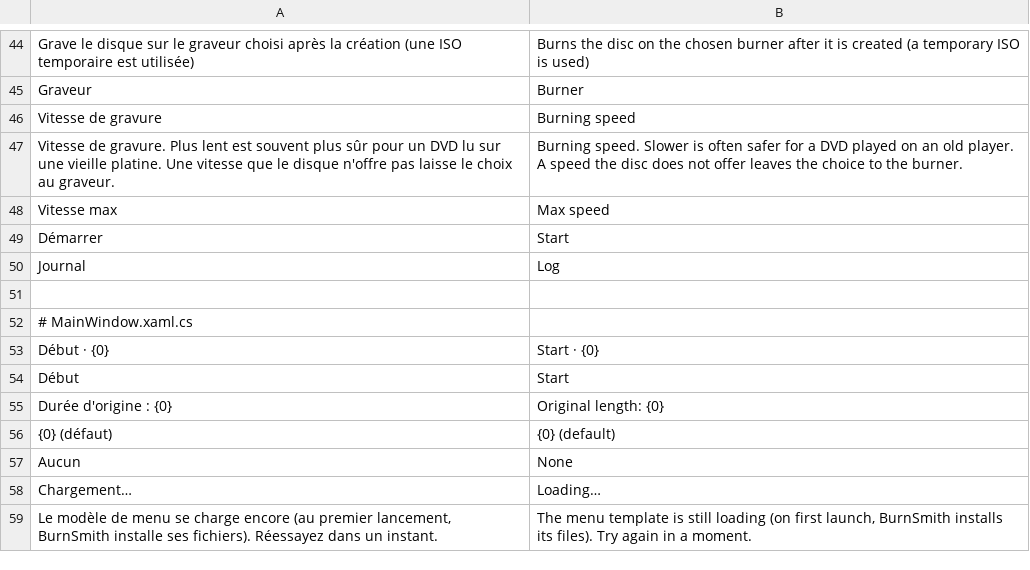
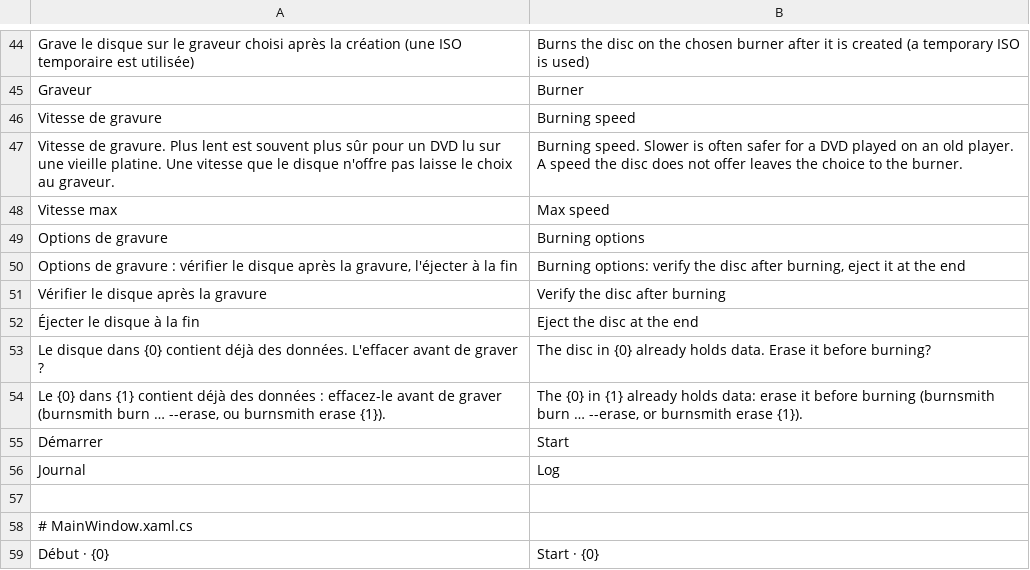
Before and after one commit to Balrog57/BurnSmith, a TSV file: src/BurnSmith.App/en.tsv, drawn as a sheet; only a part is shown, gaps mark what is left out; the shorter side is filled out with more unchanged rows; the diff names each change by its address in the sheet, - before the commit and + after, or states it on an @@ line.

```diff
--- a/src/BurnSmith.App/en.tsv
+++ b/src/BurnSmith.App/en.tsv
+row 49: Options de gravure | Burning options
+row 50: Options de gravure : vérifier le disque après la gravure, l'éjecter à la fin | Burning options: verify the disc after burning, eject it at the end
+row 51: Vérifier le disque après la gravure | Verify the disc after burning
+row 52: Éjecter le disque à la fin | Eject the disc at the end
+row 53: Le disque dans {0} contient déjà des données. L'effacer avant de graver ? | The disc in {0} already holds data. Erase it before burning?
+row 54: Le {0} dans {1} contient déjà des données : effacez-le avant de graver (burnsmith burn … --erase, ou burnsmith erase {1}). | The {0} in {1} already holds data: erase it before burning (burnsmith burn … --erase, or burnsmith erase {1}).
```
Also changed, not shown: 8 other files.
